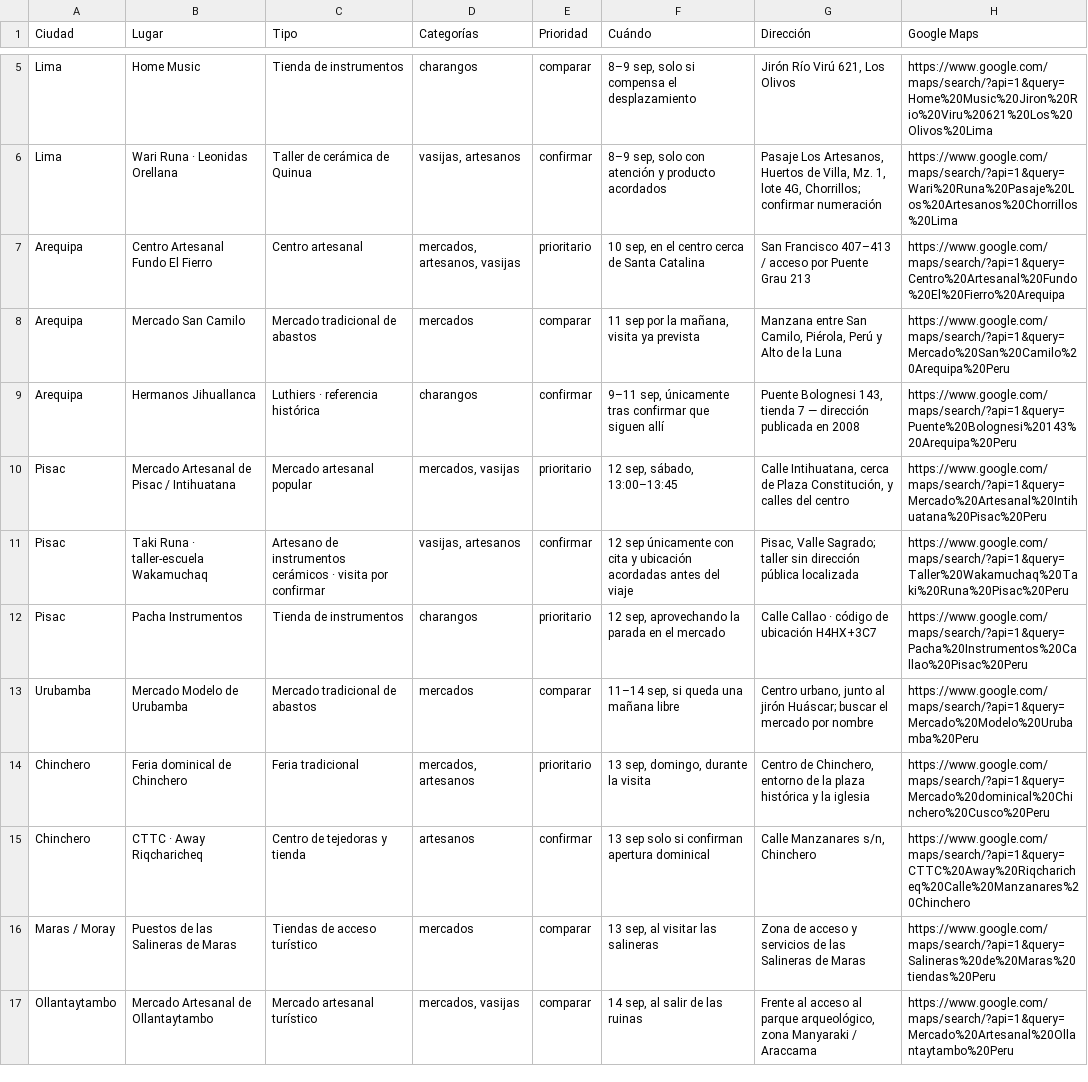
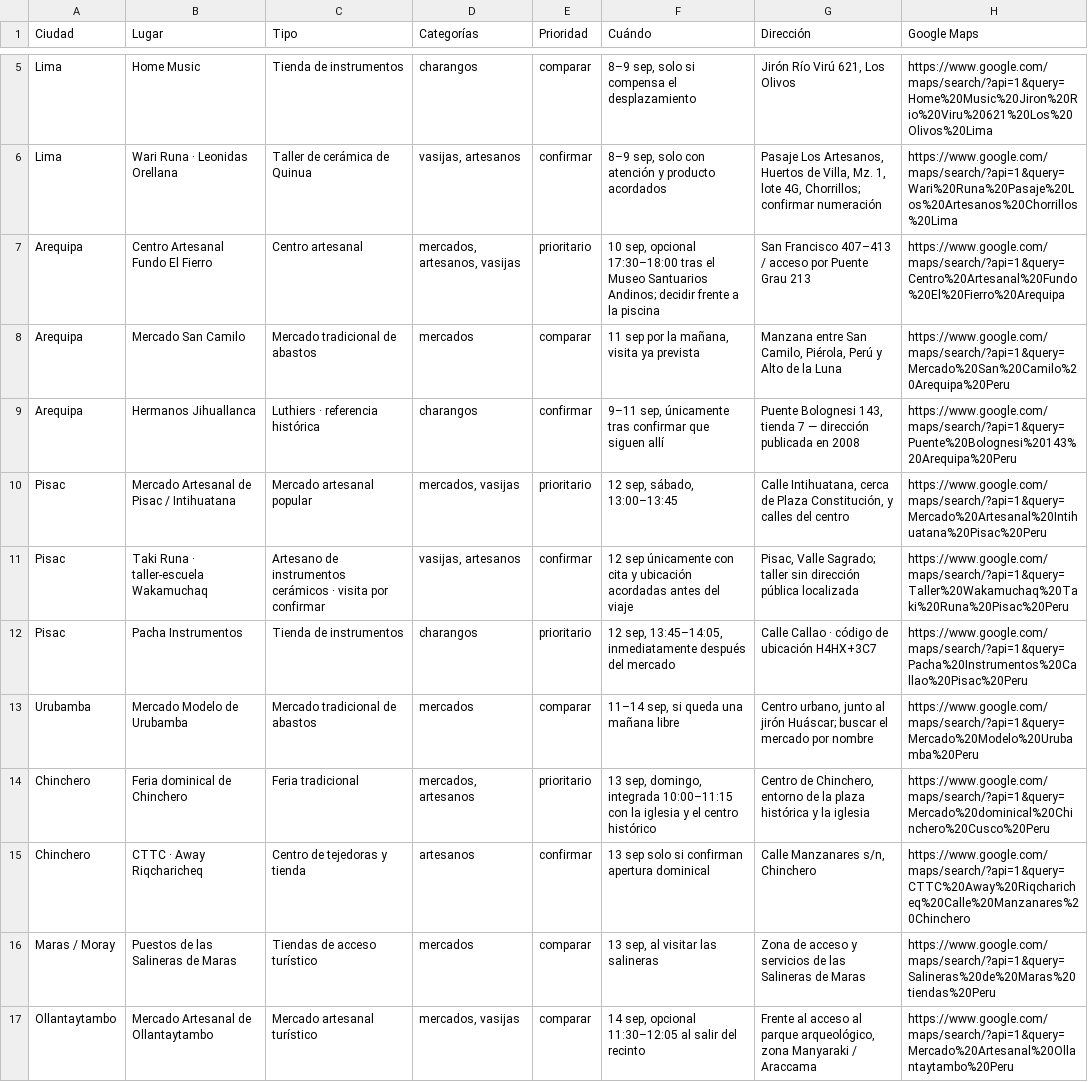
Before and after one commit to manuariza/guia-viaje-peru, a CSV file: public/shopping/directorio-compras.csv, drawn as a sheet; only a part is shown, gaps mark what is left out; the diff covers the shown part only; the diff names each change by its address in the sheet, - before the commit and + after, or states it on an @@ line.

Commit message:
Integra mercados y tiendas en el itinerario

```diff
--- a/public/shopping/directorio-compras.csv
+++ b/public/shopping/directorio-compras.csv
-F7 (Cuándo): 10 sep, en el centro cerca de Santa Catalina
+F7 (Cuándo): 10 sep, opcional 17:30–18:00 tras el Museo Santuarios Andinos; decidir frente a la piscina
-F12 (Cuándo): 12 sep, aprovechando la parada en el mercado
+F12 (Cuándo): 12 sep, 13:45–14:05, inmediatamente después del mercado
-F14 (Cuándo): …sep, domingo, durante la visita
+F14 (Cuándo): …sep, domingo, integrada 10:00–11:15 con la iglesia y el centro histórico
-F17 (Cuándo): 14 sep, al salir de las ruinas
+F17 (Cuándo): 14 sep, opcional 11:30–12:05 al salir del recinto
```
Also changed, not shown: 5 edited cells elsewhere in this file, 6 other files.
